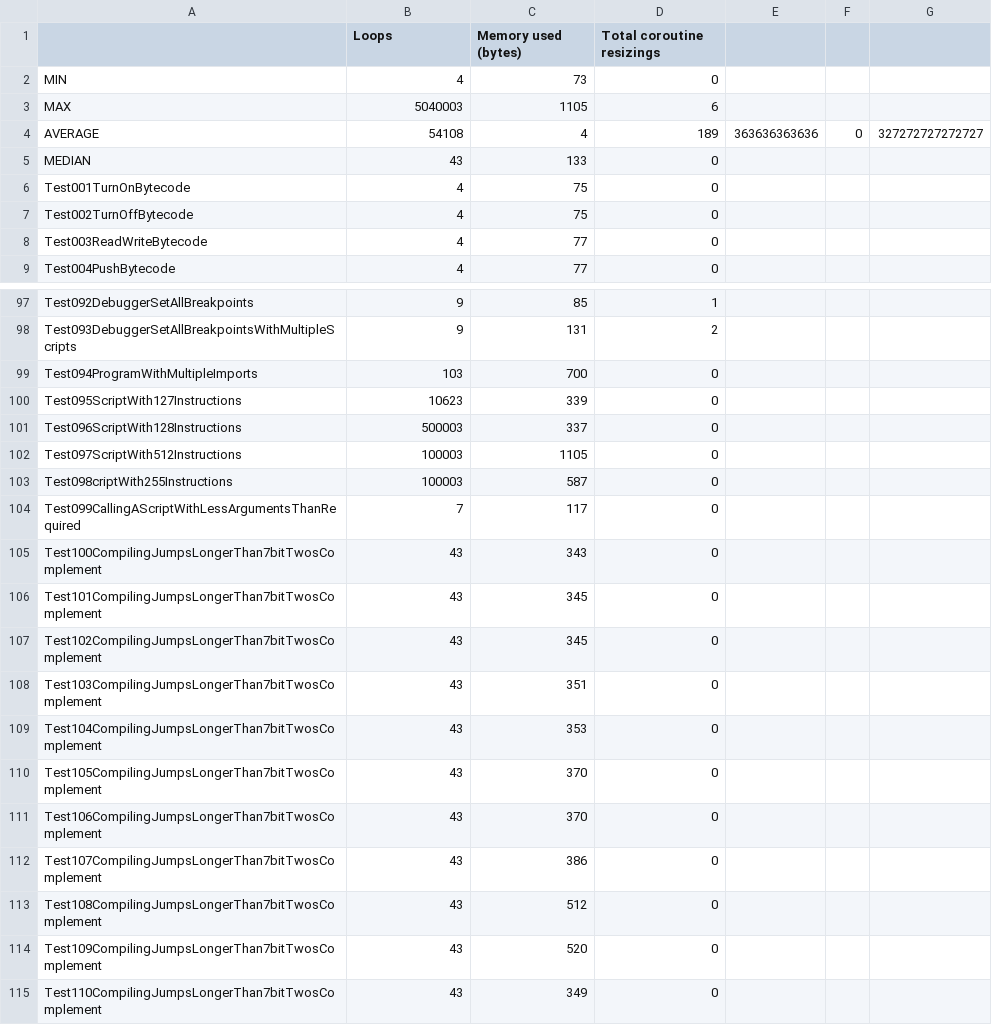
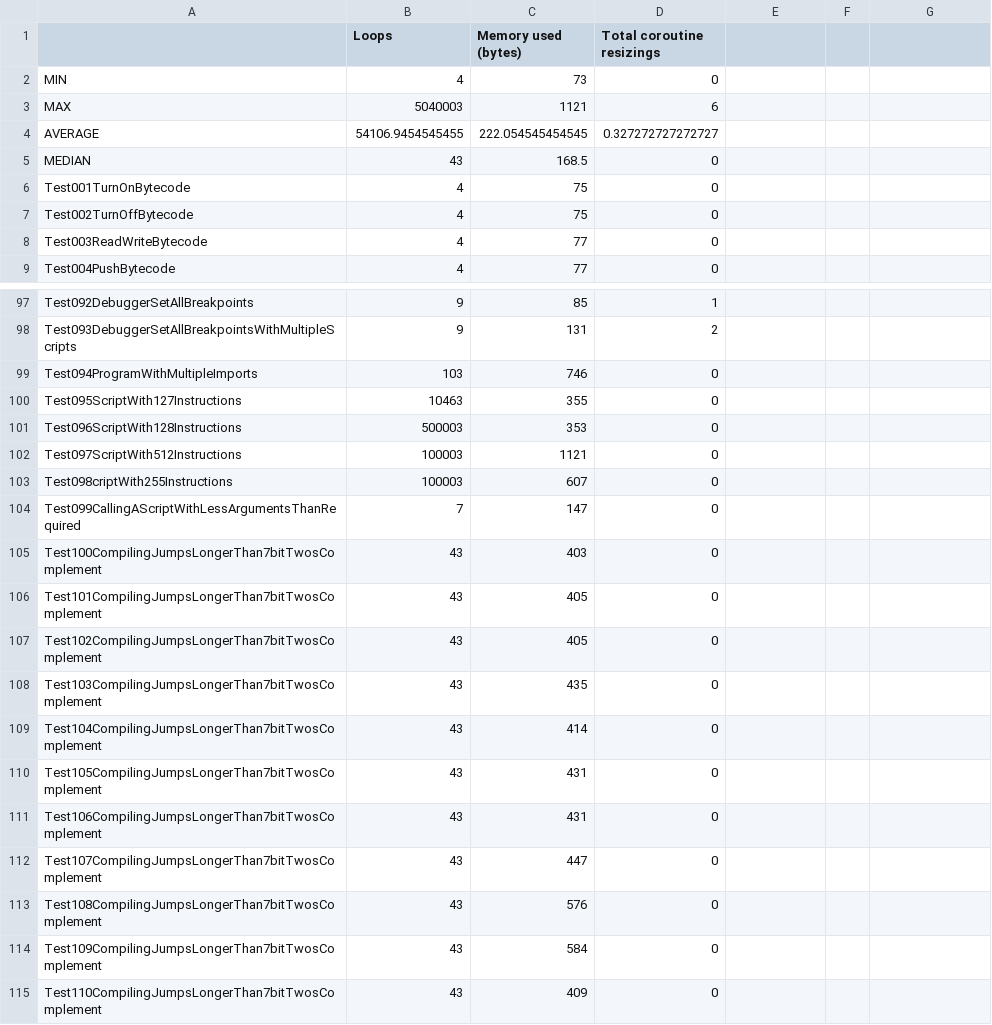
Before and after one commit to GIRA/PhysicalBits, a CSV file: firmware/Simulator/SimulatorTest/TestFiles/RuntimeStats.csv, drawn as a sheet; only a part is shown, gaps mark what is left out; the diff covers the shown part only; the diff names each change by its address in the sheet, - before the commit and + after, or states it on an @@ line.

```diff
--- a/firmware/Simulator/SimulatorTest/TestFiles/RuntimeStats.csv
+++ b/firmware/Simulator/SimulatorTest/TestFiles/RuntimeStats.csv
-C3 (Memory used (bytes)): 1105
+C3 (Memory used (bytes)): 1121
-B4 (Loops): 54108
+B4 (Loops): 54106.9454545455
-C4 (Memory used (bytes)): 4
+C4 (Memory used (bytes)): 222.054545454545
-D4 (Total coroutine resizings): 189
+D4 (Total coroutine resizings): 0.327272727272727
-E4: 363636363636
+E4: (empty)
-F4: 0
+F4: (empty)
-G4: 327272727272727
+G4: (empty)
-C5 (Memory used (bytes)): 133
+C5 (Memory used (bytes)): 168.5
-C99 (Memory used (bytes)): 700
+C99 (Memory used (bytes)): 746
-B100 (Loops): 10623
+B100 (Loops): 10463
-C100 (Memory used (bytes)): 339
+C100 (Memory used (bytes)): 355
-C101 (Memory used (bytes)): 337
+C101 (Memory used (bytes)): 353
-C102 (Memory used (bytes)): 1105
+C102 (Memory used (bytes)): 1121
-C103 (Memory used (bytes)): 587
+C103 (Memory used (bytes)): 607
-C104 (Memory used (bytes)): 117
+C104 (Memory used (bytes)): 147
-C105 (Memory used (bytes)): 343
+C105 (Memory used (bytes)): 403
-C106:C107 (Memory used (bytes)): 345
+C106:C107 (Memory used (bytes)): 405
-C108 (Memory used (bytes)): 351
+C108 (Memory used (bytes)): 435
-C109 (Memory used (bytes)): 353
+C109 (Memory used (bytes)): 414
-C110:C111 (Memory used (bytes)): 370
+C110:C111 (Memory used (bytes)): 431
-C112 (Memory used (bytes)): 386
+C112 (Memory used (bytes)): 447
-C113 (Memory used (bytes)): 512
+C113 (Memory used (bytes)): 576
-C114 (Memory used (bytes)): 520
+C114 (Memory used (bytes)): 584
-C115 (Memory used (bytes)): 349
+C115 (Memory used (bytes)): 409
```
Also changed, not shown: 58 edited cells elsewhere in this file, 1 other file.
